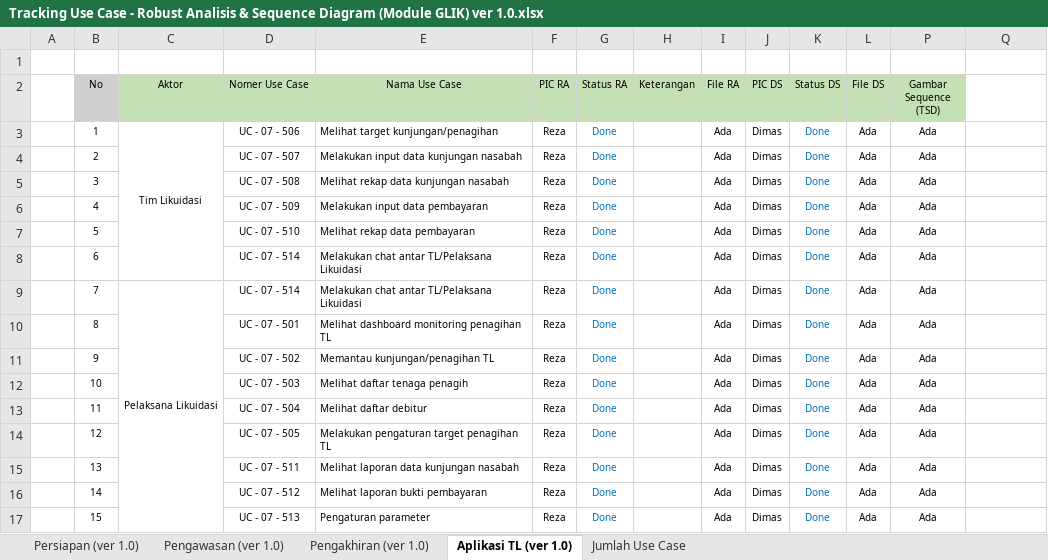
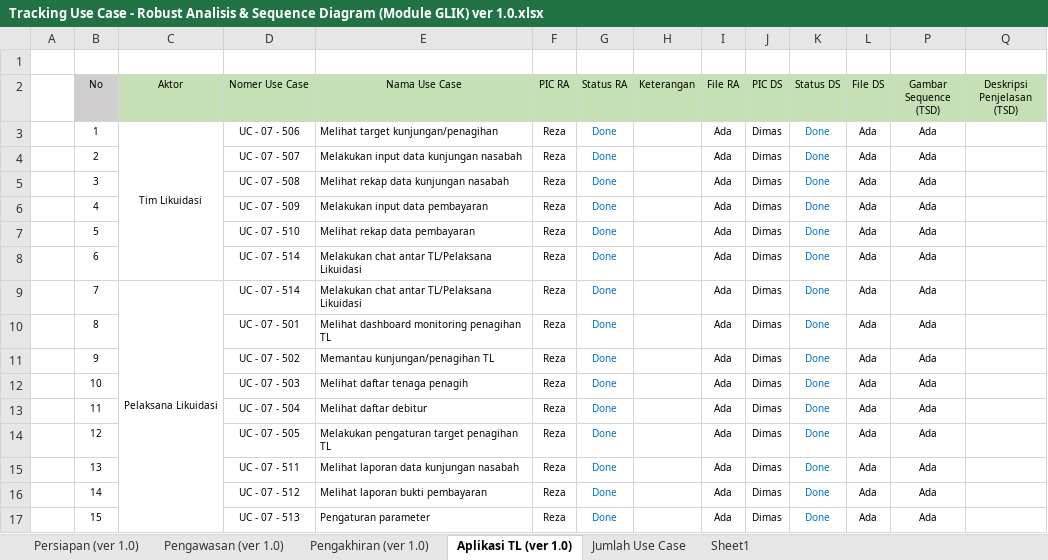
Before and after one commit to reshafahlevi/GLIK-DM, an Excel workbook: Robust Analisis - Likuidasi/Tracking Use Case - Robust Analisis & Sequence Diagram (Module GLIK) ver 1.0.xlsx, sheet Aplikasi TL (ver 1.0), drawn as a sheet; values as stored, in another font and other column widths than the file's, no borders; the diff names each change by its address in the sheet, - before the commit and + after, or states it on an @@ line.

```diff
--- a/Robust Analisis - Likuidasi/Tracking Use Case - Robust Analisis & Sequence Diagram (Module GLIK) ver 1.0.xlsx (sheet Aplikasi TL (ver 1.0))
+++ b/Robust Analisis - Likuidasi/Tracking Use Case - Robust Analisis & Sequence Diagram (Module GLIK) ver 1.0.xlsx (sheet Aplikasi TL (ver 1.0))
+sheet tab: Sheet1
-Q2: (empty)
+Q2: Deskripsi Penjelasan (TSD)
-Q2 fill: none
+Q2 fill: #C5E0B4
```
Also changed, not shown: sheet Pengakhiran (ver 1.0), sheet Persiapan (ver 1.0), sheet Pengawasan (ver 1.0), 11 other files.
